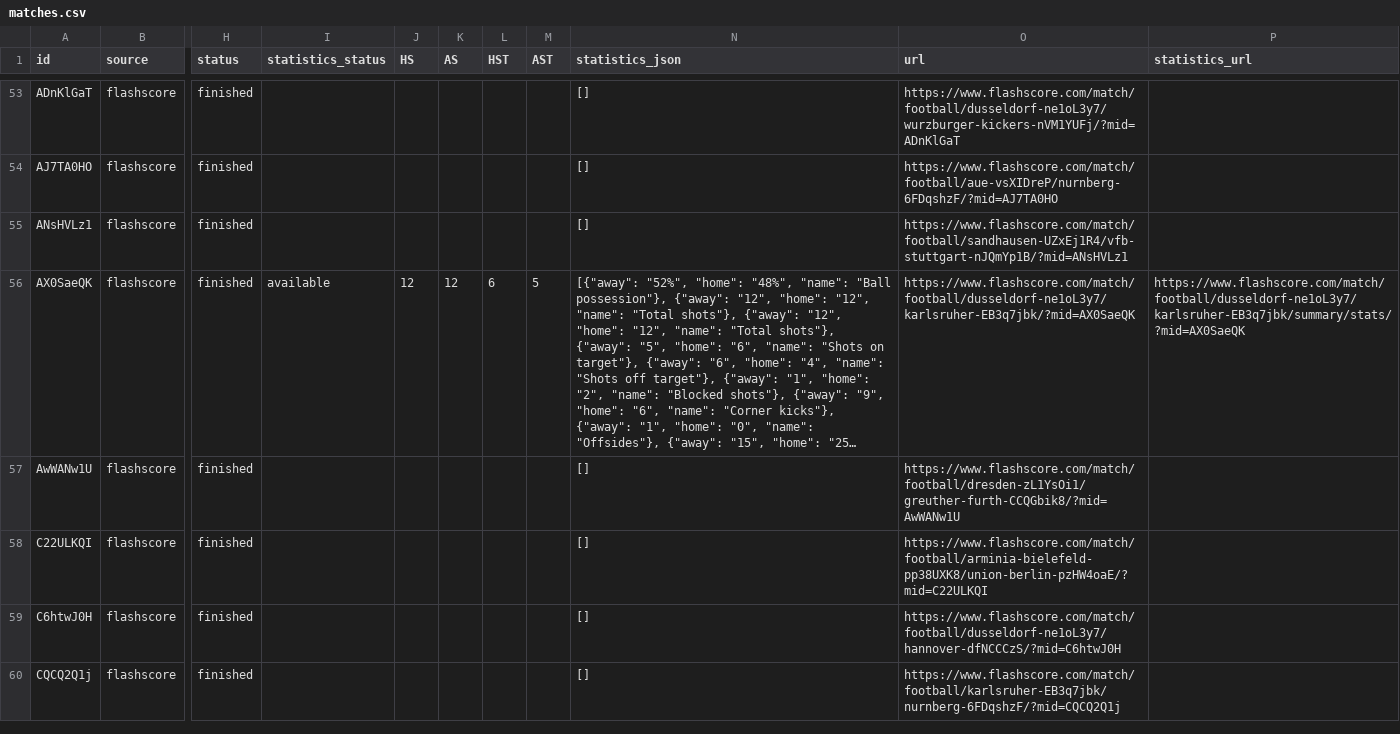
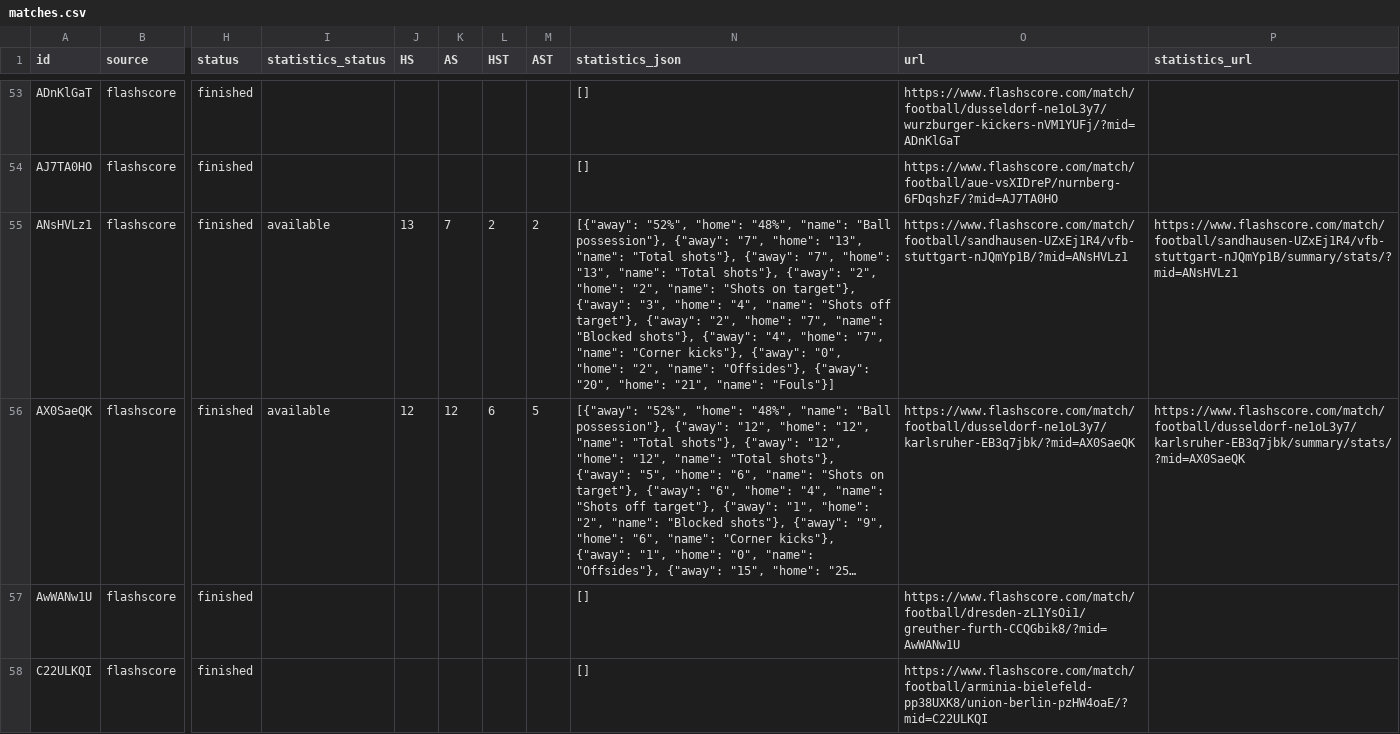
Before and after one commit to JAXON220803/data_scrapping, a CSV file: data/Germany/D2/2016-2017/flashscore/matches.csv, drawn as a sheet; only a part is shown, gaps mark what is left out; the shorter side is filled out with more unchanged rows; long unchanged cells end in …; the diff covers the shown part only; the diff names each change by its address in the sheet, - before the commit and + after, or states it on an @@ line.

```diff
--- a/data/Germany/D2/2016-2017/flashscore/matches.csv
+++ b/data/Germany/D2/2016-2017/flashscore/matches.csv
-I55 (statistics_status): (empty)
+I55 (statistics_status): available
-J55 (HS): (empty)
+J55 (HS): 13
-K55 (AS): (empty)
+K55 (AS): 7
-L55 (HST): (empty)
+L55 (HST): 2
-M55 (AST): (empty)
+M55 (AST): 2
-N55 (statistics_json): []
+N55 (statistics_json): [{"away": "52%", "home": "48%", "name": "Ball possession"}, {"away": "7", "home": "13", "name": "Total shots"}, {"away": "7", "home": "13", "name": "Total shots"}, {"away": "2", "home": "2", "name": "Shots on target"}, {"away": "3", "home": "4", "name": "Shots off target"}, {"away": "2", "home": "7", "name": "Blocked shots"}, {"away": "4", "home": "7", "name": "Corner kicks"}, {"away": "0", "home": "2", "name": "Offsides"}, {"away": "20", "home": "21", "name": "Fouls"}]
-P55 (statistics_url): (empty)
+P55 (statistics_url): https://www.flashscore.com/match/football/sandhausen-UZxEj1R4/vfb-stuttgart-nJQmYp1B/summary/stats/?mid=ANsHVLz1
```
Also changed, not shown: 35 edited cells elsewhere in this file, filled/Germany/2016-2017/D2.csv, 5 other files.
